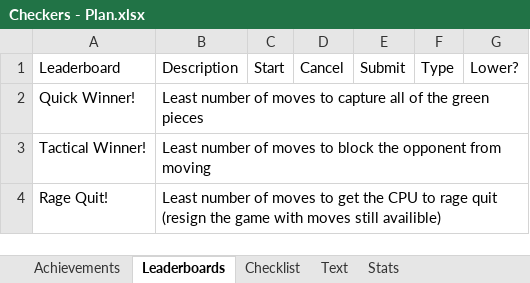
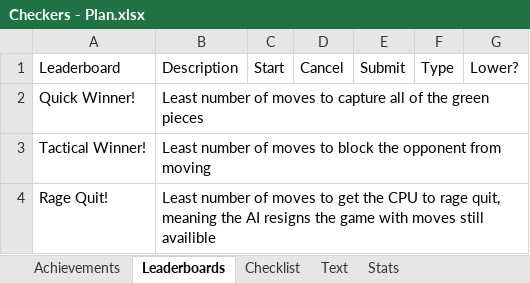
Before and after one commit to Etron-RA/RetroAchievements, an Excel workbook: My Sets/Checkers (Fairchild Channel F)/Checkers - Plan.xlsx, sheet Leaderboards, drawn as a sheet; values as stored, in another font and other column widths than the file's, no borders; the diff names each change by its address in the sheet, - before the commit and + after, or states it on an @@ line.

```diff
--- a/My Sets/Checkers (Fairchild Channel F)/Checkers - Plan.xlsx (sheet Leaderboards)
+++ b/My Sets/Checkers (Fairchild Channel F)/Checkers - Plan.xlsx (sheet Leaderboards)
-B4: …to rage quit (resign the game with moves still availible)
+B4: …to rage quit, meaning the AI resigns the game with moves still availible
```
Also changed, not shown: sheet Checklist, sheet Text, sheet Achievements, 1 other file.
